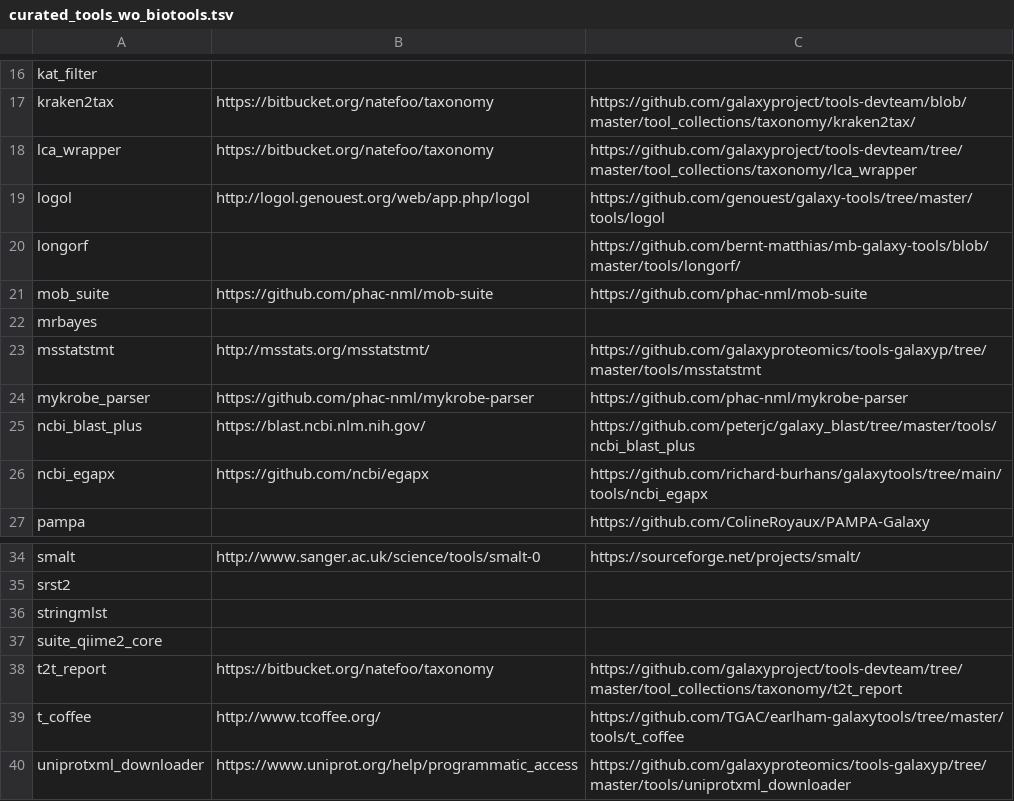
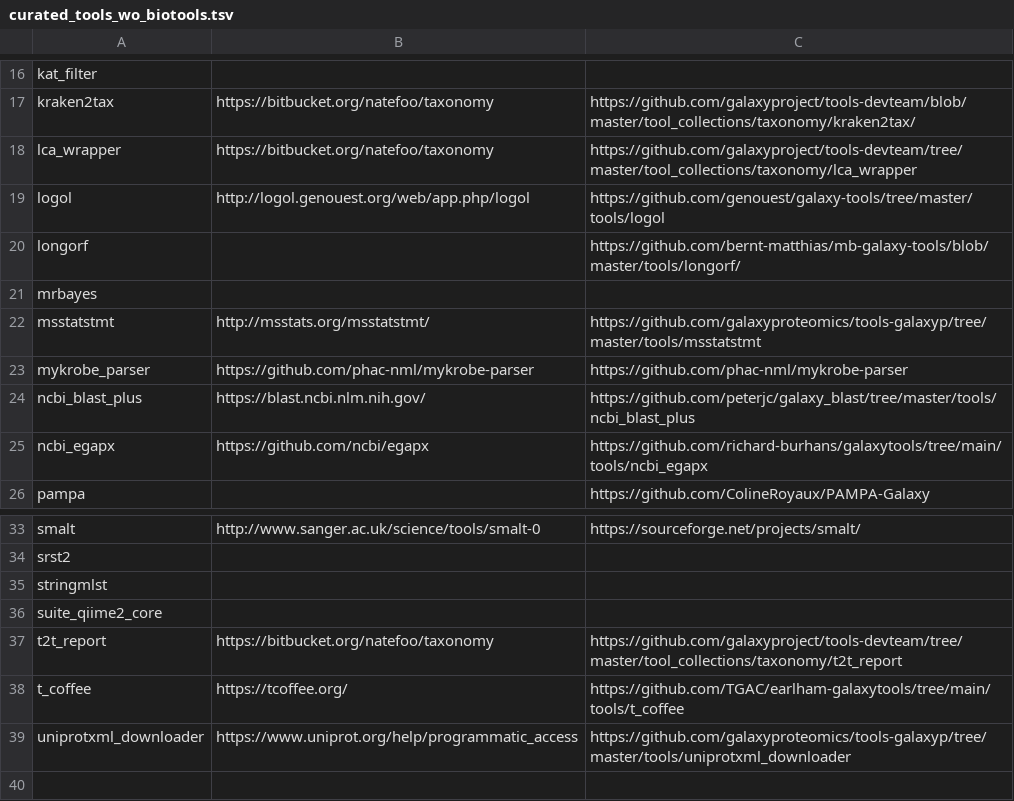
Before and after one commit to galaxyproject/galaxy_codex, a TSV file: communities/microgalaxy/resources/curated_tools_wo_biotools.tsv, drawn as a sheet; only a part is shown, gaps mark what is left out.

```diff
--- a/communities/microgalaxy/resources/curated_tools_wo_biotools.tsv
+++ b/communities/microgalaxy/resources/curated_tools_wo_biotools.tsv
@@ -20,3 +20,2 @@ logol	http://logol.genouest.org/web/app.php/logol	https://github.com/genouest/ga
 longorf		https://github.com/bernt-matthias/mb-galaxy-tools/blob/master/tools/longorf/
-mob_suite	https://github.com/phac-nml/mob-suite	https://github.com/phac-nml/mob-suite
 mrbayes		
@@ -38,3 +37,3 @@ suite_qiime2_core
 t2t_report	https://bitbucket.org/natefoo/taxonomy	https://github.com/galaxyproject/tools-devteam/tree/master/tool_collections/taxonomy/t2t_report
-t_coffee	http://www.tcoffee.org/	https://github.com/TGAC/earlham-galaxytools/tree/master/tools/t_coffee
+t_coffee	https://tcoffee.org/	https://github.com/TGAC/earlham-galaxytools/tree/main/tools/t_coffee
 uniprotxml_downloader	https://www.uniprot.org/help/programmatic_access	https://github.com/galaxyproteomics/tools-galaxyp/tree/master/tools/uniprotxml_downloader
```
Also changed, not shown: communities/metabolomics/metadata/tool_status.tsv, communities/microgalaxy/resources/curated_tools.tsv, 24 other files.
